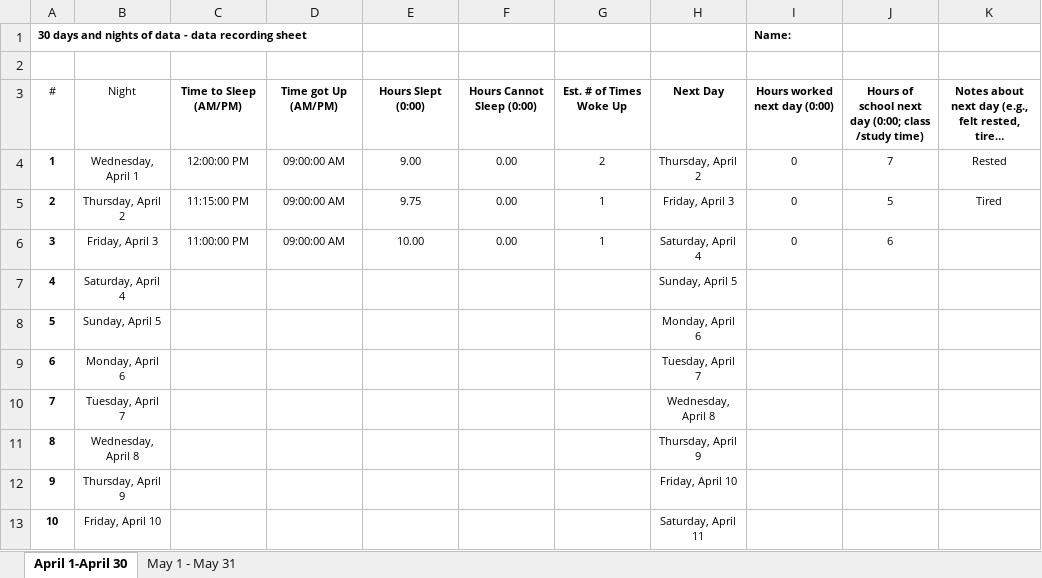
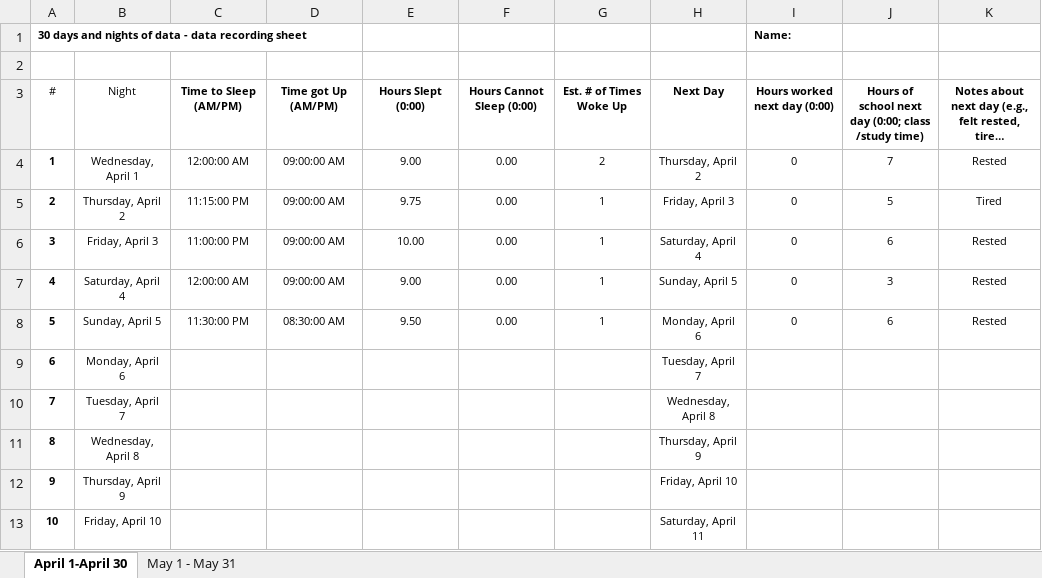
Before and after one commit to ActIII03/CS162, an Excel workbook: unist_286D/SleepLog_first_and_second_30days_Spring2020.xlsx, sheet April 1-April 30, drawn as a sheet; only a part is shown; long unchanged cells end in …; values as stored, in another font and other column widths than the file's, no borders; the diff names each change by its address in the sheet, - before the commit and + after, or states it on an @@ line.

```diff
--- a/unist_286D/SleepLog_first_and_second_30days_Spring2020.xlsx (sheet April 1-April 30)
+++ b/unist_286D/SleepLog_first_and_second_30days_Spring2020.xlsx (sheet April 1-April 30)
-C4: 12:00:00 PM
+C4: 12:00:00 AM
-K6:K8: (empty)
+K6:K8: Rested
-C7: (empty)
+C7: 12:00:00 AM
-D7: (empty)
+D7: 09:00:00 AM
-E7: (empty)
+E7: 9.00
-F7:F8: (empty)
+F7:F8: 0.00
-G7:G8: (empty)
+G7:G8: 1
-I7:I8 (Name:): (empty)
+I7:I8 (Name:): 0
-J7: (empty)
+J7: 3
-C8: (empty)
+C8: 11:30:00 PM
-D8: (empty)
+D8: 08:30:00 AM
-E8: (empty)
+E8: 9.50
-J8: (empty)
+J8: 6
```
Also changed, not shown: 17 other files.
